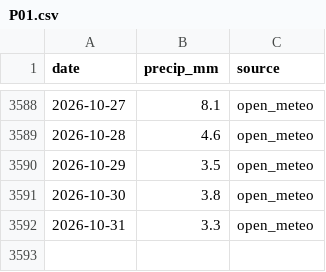
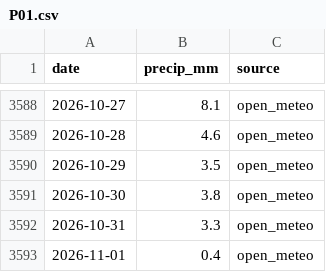
Before and after one commit to virgiljunioradoleyine-stack/OLAG_GRC, a CSV file: data/rainfall/P01.csv, drawn as a sheet; only a part is shown, gaps mark what is left out.

```diff
--- a/data/rainfall/P01.csv
+++ b/data/rainfall/P01.csv
@@ -3592 +3592,2 @@ date,precip_mm,source
 2026-10-31,3.3,open_meteo
+2026-11-01,0.4,open_meteo
```
Also changed, not shown: data/rainfall/P02.csv, data/rainfall/P03.csv, 9 other files.
